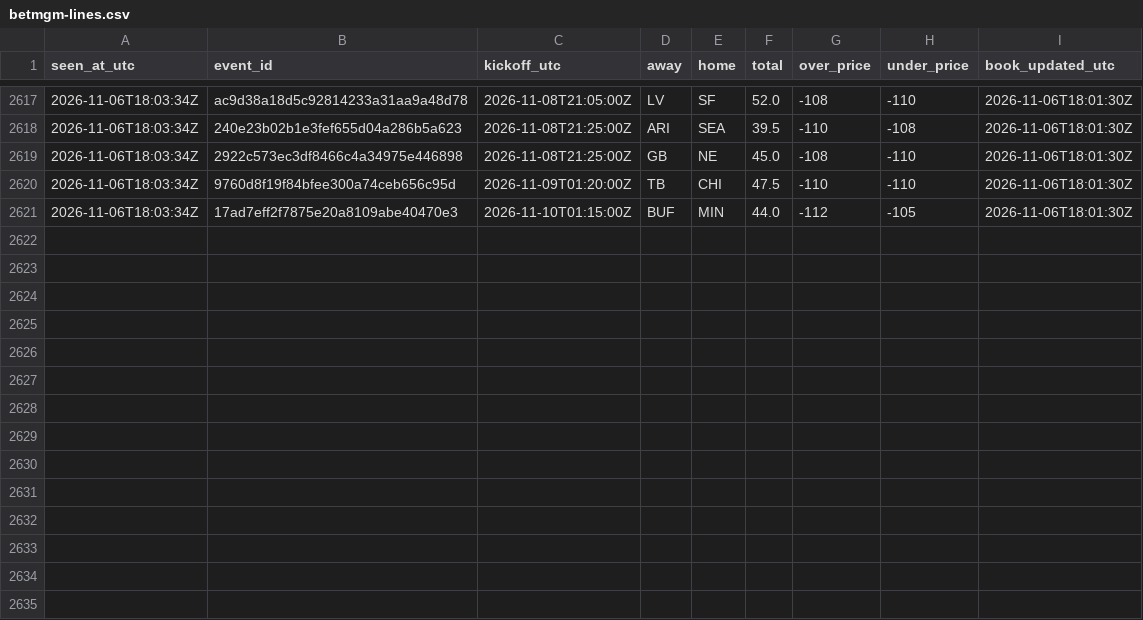
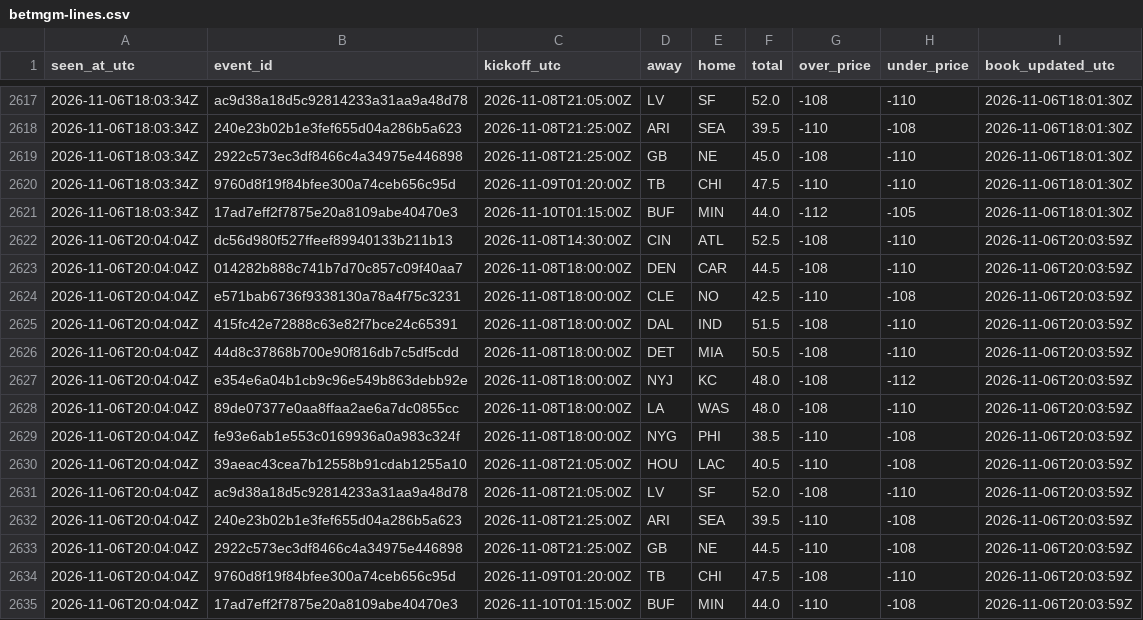
Before and after one commit to James72766/nfl-47-tracker, a CSV file: data/betmgm-lines.csv, drawn as a sheet; only a part is shown, gaps mark what is left out; the diff names each change by its address in the sheet, - before the commit and + after, or states it on an @@ line.

```diff
--- a/data/betmgm-lines.csv
+++ b/data/betmgm-lines.csv
+row 2622: 2026-11-06T20:04:04Z | dc56d980f527ffeef89940133b211b13 | 2026-11-08T14:30:00Z | CIN | ATL | 52.5 | -108 | -110 | 2026-11-06T20:03:59Z
+row 2623: 2026-11-06T20:04:04Z | 014282b888c741b7d70c857c09f40aa7 | 2026-11-08T18:00:00Z | DEN | CAR | 44.5 | -108 | -110 | 2026-11-06T20:03:59Z
+row 2624: 2026-11-06T20:04:04Z | e571bab6736f9338130a78a4f75c3231 | 2026-11-08T18:00:00Z | CLE | NO | 42.5 | -110 | -108 | 2026-11-06T20:03:59Z
+row 2625: 2026-11-06T20:04:04Z | 415fc42e72888c63e82f7bce24c65391 | 2026-11-08T18:00:00Z | DAL | IND | 51.5 | -108 | -110 | 2026-11-06T20:03:59Z
+row 2626: 2026-11-06T20:04:04Z | 44d8c37868b700e90f816db7c5df5cdd | 2026-11-08T18:00:00Z | DET | MIA | 50.5 | -108 | -110 | 2026-11-06T20:03:59Z
+row 2627: 2026-11-06T20:04:04Z | e354e6a04b1cb9c96e549b863debb92e | 2026-11-08T18:00:00Z | NYJ | KC | 48.0 | -108 | -112 | 2026-11-06T20:03:59Z
+row 2628: 2026-11-06T20:04:04Z | 89de07377e0aa8ffaa2ae6a7dc0855cc | 2026-11-08T18:00:00Z | LA | WAS | 48.0 | -108 | -110 | 2026-11-06T20:03:59Z
+row 2629: 2026-11-06T20:04:04Z | fe93e6ab1e553c0169936a0a983c324f | 2026-11-08T18:00:00Z | NYG | PHI | 38.5 | -110 | -108 | 2026-11-06T20:03:59Z
+row 2630: 2026-11-06T20:04:04Z | 39aeac43cea7b12558b91cdab1255a10 | 2026-11-08T21:05:00Z | HOU | LAC | 40.5 | -110 | -108 | 2026-11-06T20:03:59Z
+row 2631: 2026-11-06T20:04:04Z | ac9d38a18d5c92814233a31aa9a48d78 | 2026-11-08T21:05:00Z | LV | SF | 52.0 | -108 | -110 | 2026-11-06T20:03:59Z
+row 2632: 2026-11-06T20:04:04Z | 240e23b02b1e3fef655d04a286b5a623 | 2026-11-08T21:25:00Z | ARI | SEA | 39.5 | -110 | -108 | 2026-11-06T20:03:59Z
+row 2633: 2026-11-06T20:04:04Z | 2922c573ec3df8466c4a34975e446898 | 2026-11-08T21:25:00Z | GB | NE | 44.5 | -110 | -108 | 2026-11-06T20:03:59Z
+row 2634: 2026-11-06T20:04:04Z | 9760d8f19f84bfee300a74ceb656c95d | 2026-11-09T01:20:00Z | TB | CHI | 47.5 | -108 | -110 | 2026-11-06T20:03:59Z
+row 2635: 2026-11-06T20:04:04Z | 17ad7eff2f7875e20a8109abe40470e3 | 2026-11-10T01:15:00Z | BUF | MIN | 44.0 | -110 | -108 | 2026-11-06T20:03:59Z
```
Also changed, not shown: data/research-flags.csv, data/robot-runs.csv, 1 other file.
